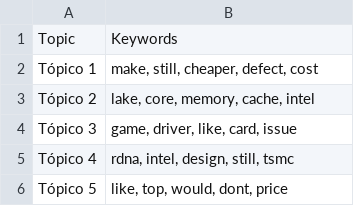
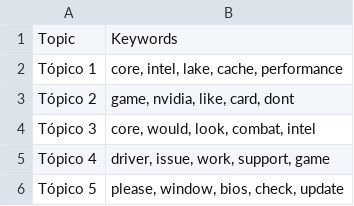
Before and after one commit to Ricardouchub/Proyecto-mlops-automl-reddit, a CSV file: data/topic_keywords.csv, drawn as a sheet.

```diff
--- a/data/topic_keywords.csv
+++ b/data/topic_keywords.csv
@@ -1,6 +1,6 @@
 Topic,Keywords
-Tópico 1,"make, still, cheaper, defect, cost"
-Tópico 2,"lake, core, memory, cache, intel"
-Tópico 3,"game, driver, like, card, issue"
-Tópico 4,"rdna, intel, design, still, tsmc"
-Tópico 5,"like, top, would, dont, price"
+Tópico 1,"core, intel, lake, cache, performance"
+Tópico 2,"game, nvidia, like, card, dont"
+Tópico 3,"core, would, look, combat, intel"
+Tópico 4,"driver, issue, work, support, game"
+Tópico 5,"please, window, bios, check, update"
```
Also changed, not shown: 4 other files.
